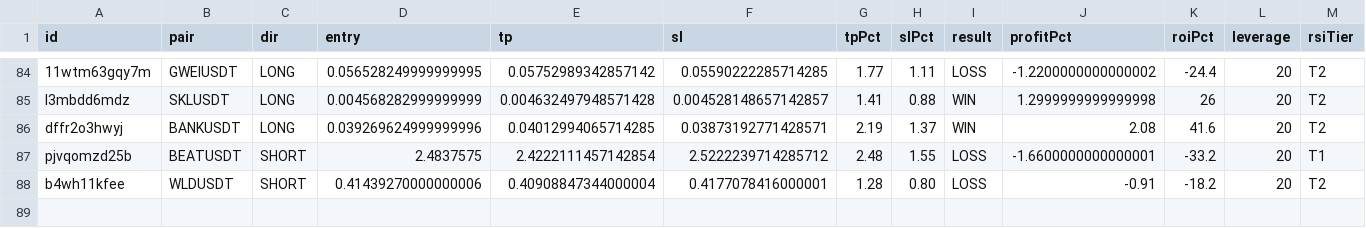
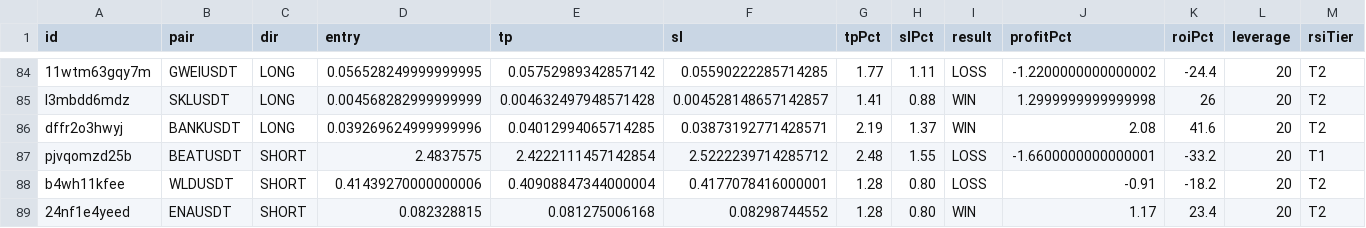
Before and after one commit to kangscalpingv3/kangscalping, a CSV file: trades.csv, drawn as a sheet; only a part is shown, gaps mark what is left out; rows hold the shown columns only; the diff names each change by its address in the sheet, - before the commit and + after, or states it on an @@ line.

Commit message:
📝 Trade closed: ENAUSDT WIN

```diff
--- a/trades.csv
+++ b/trades.csv
+row 89: 24nf1e4yeed | ENAUSDT | SHORT | 0.082328815 | 0.081275006168 | 0.08298744552 | 1.28 | 0.80 | WIN | 1.17 | 23.4 | 20 | T2
```
